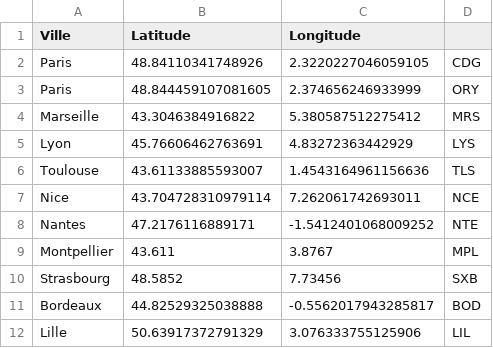
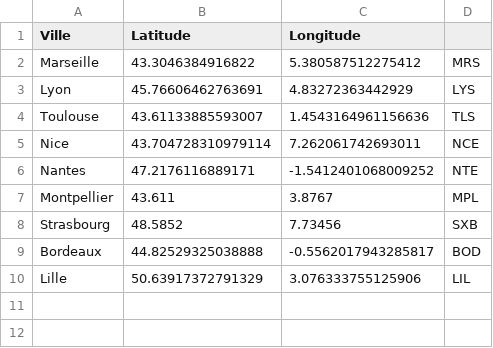
Before and after one commit to adatechschool/GreenHub, a CSV file: greenhub/src/main/java/com/greenhub/repository/cities.csv, drawn as a sheet.

```diff
--- a/greenhub/src/main/java/com/greenhub/repository/cities.csv
+++ b/greenhub/src/main/java/com/greenhub/repository/cities.csv
@@ -1,4 +1,2 @@
 Ville,Latitude,Longitude
-Paris,48.84110341748926,2.3220227046059105,CDG
-Paris,48.844459107081605,2.374656246933999,ORY
 Marseille,43.3046384916822,5.380587512275412,MRS
```
Also changed, not shown: 7 other files.
